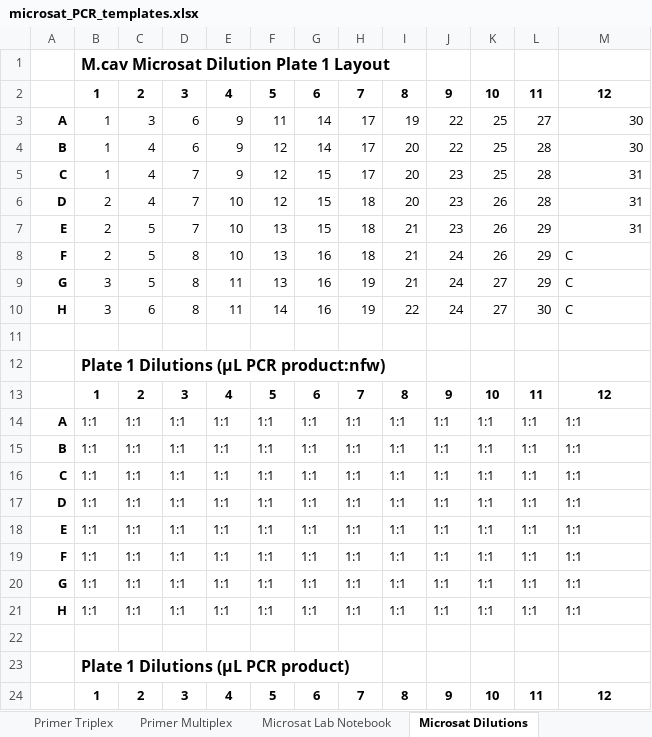
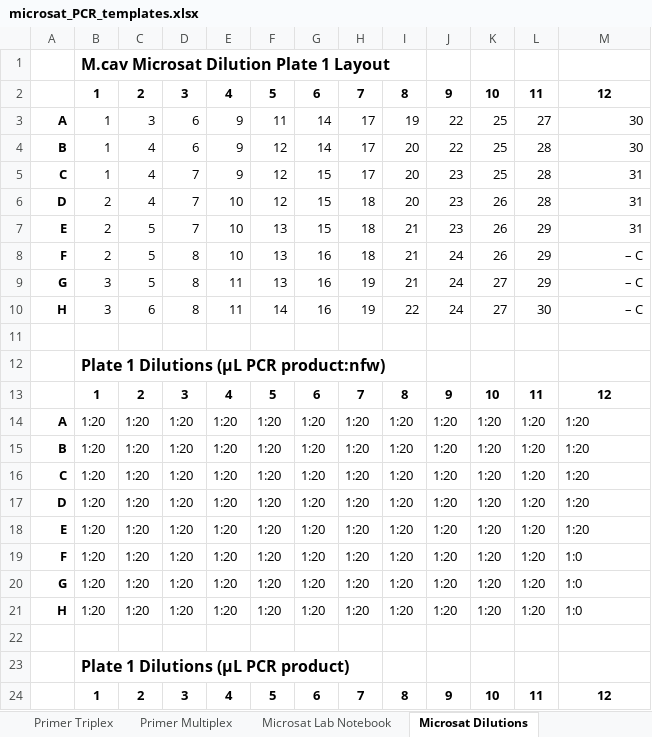
Before and after one commit to mstudiva/Mcav-microsats, an Excel workbook: microsat_PCR_templates.xlsx, sheet Microsat Dilutions, drawn as a sheet; only a part is shown; values as stored, in another font and other column widths than the file's, no borders; removed rows and columns are numbered as before the commit, all else as after; the diff covers the shown part only; the diff names each change by its address in the sheet, - before the commit and + after, or states it on an @@ line.

Commit message:
Updated primer info
Microsat primer sequences, dilution calculations, and PCR recipe/setup.

```diff
--- a/microsat_PCR_templates.xlsx (sheet Microsat Dilutions)
+++ b/microsat_PCR_templates.xlsx (sheet Microsat Dilutions)
-M8:M10: C
+M8:M10: – C
-M8:M10 alignment: left
+M8:M10 alignment: right
-row 14: A | 1:1 | 1:1 | 1:1 | 1:1 | 1:1 | 1:1 | 1:1 | 1:1 | 1:1 | 1:1 | 1:1 | 1:1
-row 15: B | 1:1 | 1:1 | 1:1 | 1:1 | 1:1 | 1:1 | 1:1 | 1:1 | 1:1 | 1:1 | 1:1 | 1:1
-row 16: C | 1:1 | 1:1 | 1:1 | 1:1 | 1:1 | 1:1 | 1:1 | 1:1 | 1:1 | 1:1 | 1:1 | 1:1
-row 17: D | 1:1 | 1:1 | 1:1 | 1:1 | 1:1 | 1:1 | 1:1 | 1:1 | 1:1 | 1:1 | 1:1 | 1:1
-row 18: E | 1:1 | 1:1 | 1:1 | 1:1 | 1:1 | 1:1 | 1:1 | 1:1 | 1:1 | 1:1 | 1:1 | 1:1
-row 19: F | 1:1 | 1:1 | 1:1 | 1:1 | 1:1 | 1:1 | 1:1 | 1:1 | 1:1 | 1:1 | 1:1 | 1:1
-row 20: G | 1:1 | 1:1 | 1:1 | 1:1 | 1:1 | 1:1 | 1:1 | 1:1 | 1:1 | 1:1 | 1:1 | 1:1
-row 21: H | 1:1 | 1:1 | 1:1 | 1:1 | 1:1 | 1:1 | 1:1 | 1:1 | 1:1 | 1:1 | 1:1 | 1:1
+row 14: A | 1:20 | 1:20 | 1:20 | 1:20 | 1:20 | 1:20 | 1:20 | 1:20 | 1:20 | 1:20 | 1:20 | 1:20
+row 15: B | 1:20 | 1:20 | 1:20 | 1:20 | 1:20 | 1:20 | 1:20 | 1:20 | 1:20 | 1:20 | 1:20 | 1:20
+row 16: C | 1:20 | 1:20 | 1:20 | 1:20 | 1:20 | 1:20 | 1:20 | 1:20 | 1:20 | 1:20 | 1:20 | 1:20
+row 17: D | 1:20 | 1:20 | 1:20 | 1:20 | 1:20 | 1:20 | 1:20 | 1:20 | 1:20 | 1:20 | 1:20 | 1:20
+row 18: E | 1:20 | 1:20 | 1:20 | 1:20 | 1:20 | 1:20 | 1:20 | 1:20 | 1:20 | 1:20 | 1:20 | 1:20
+row 19: F | 1:20 | 1:20 | 1:20 | 1:20 | 1:20 | 1:20 | 1:20 | 1:20 | 1:20 | 1:20 | 1:20 | 1:0
+row 20: G | 1:20 | 1:20 | 1:20 | 1:20 | 1:20 | 1:20 | 1:20 | 1:20 | 1:20 | 1:20 | 1:20 | 1:0
+row 21: H | 1:20 | 1:20 | 1:20 | 1:20 | 1:20 | 1:20 | 1:20 | 1:20 | 1:20 | 1:20 | 1:20 | 1:0
```
Also changed, not shown: 8 added rows and 8 removed rows elsewhere in this sheet, sheet Primer Dilutions, sheet Primer Sequences, sheet Microsat Lab Notebook, formulas that keep their value.
